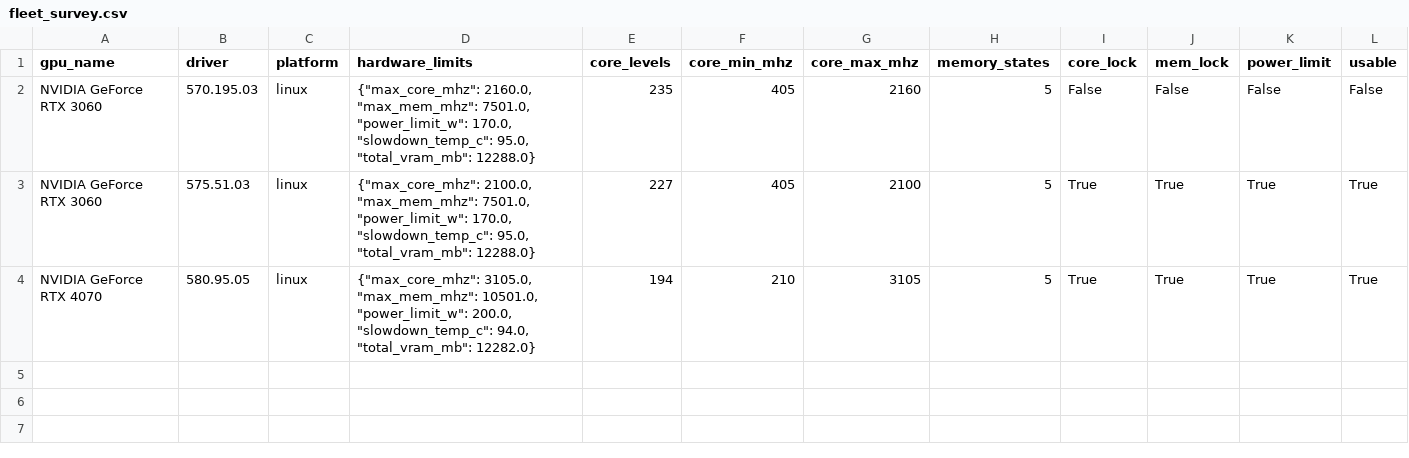
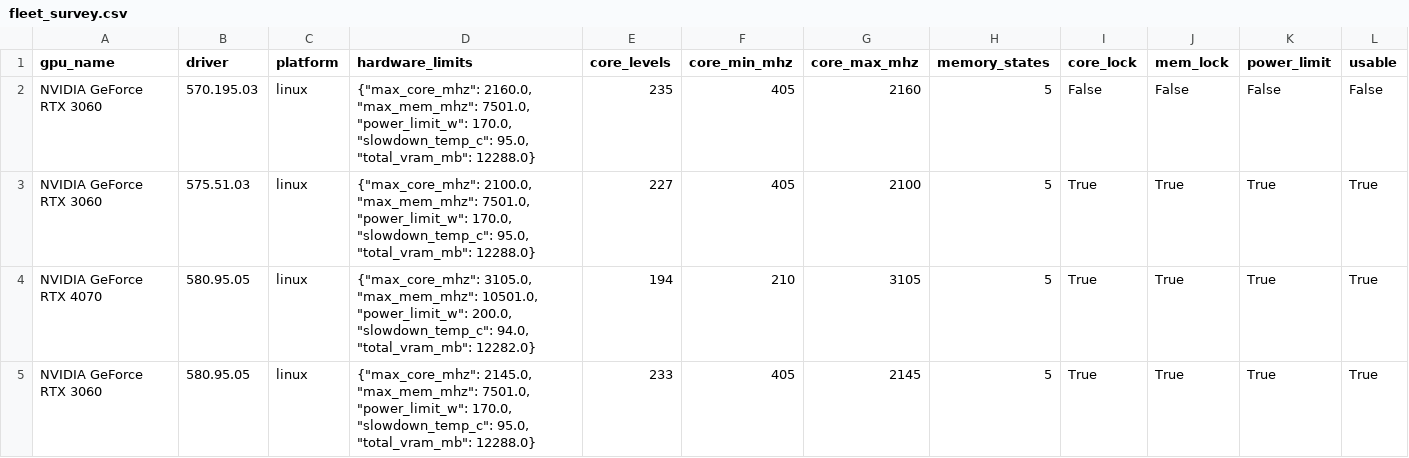
Before and after one commit to sasukeuchiha14/gpu-power-management-rl, a CSV file: common/fleet_survey/fleet_survey.csv, drawn as a sheet; only a part is shown; rows hold the shown columns only; the diff names each change by its address in the sheet, - before the commit and + after, or states it on an @@ line.

```diff
--- a/common/fleet_survey/fleet_survey.csv
+++ b/common/fleet_survey/fleet_survey.csv
+row 5: NVIDIA GeForce RTX 3060 | 580.95.05 | linux | {"max_core_mhz": 2145.0, "max_mem_mhz": 7501.0, "power_limit_w": 170.0, "slowdown_temp_c": 95.0, "total_vram_mb": 12288.0} | 233 | 405 | 2145 | 5 | True | True | True | True
```
Also changed, not shown: 3 other files.
